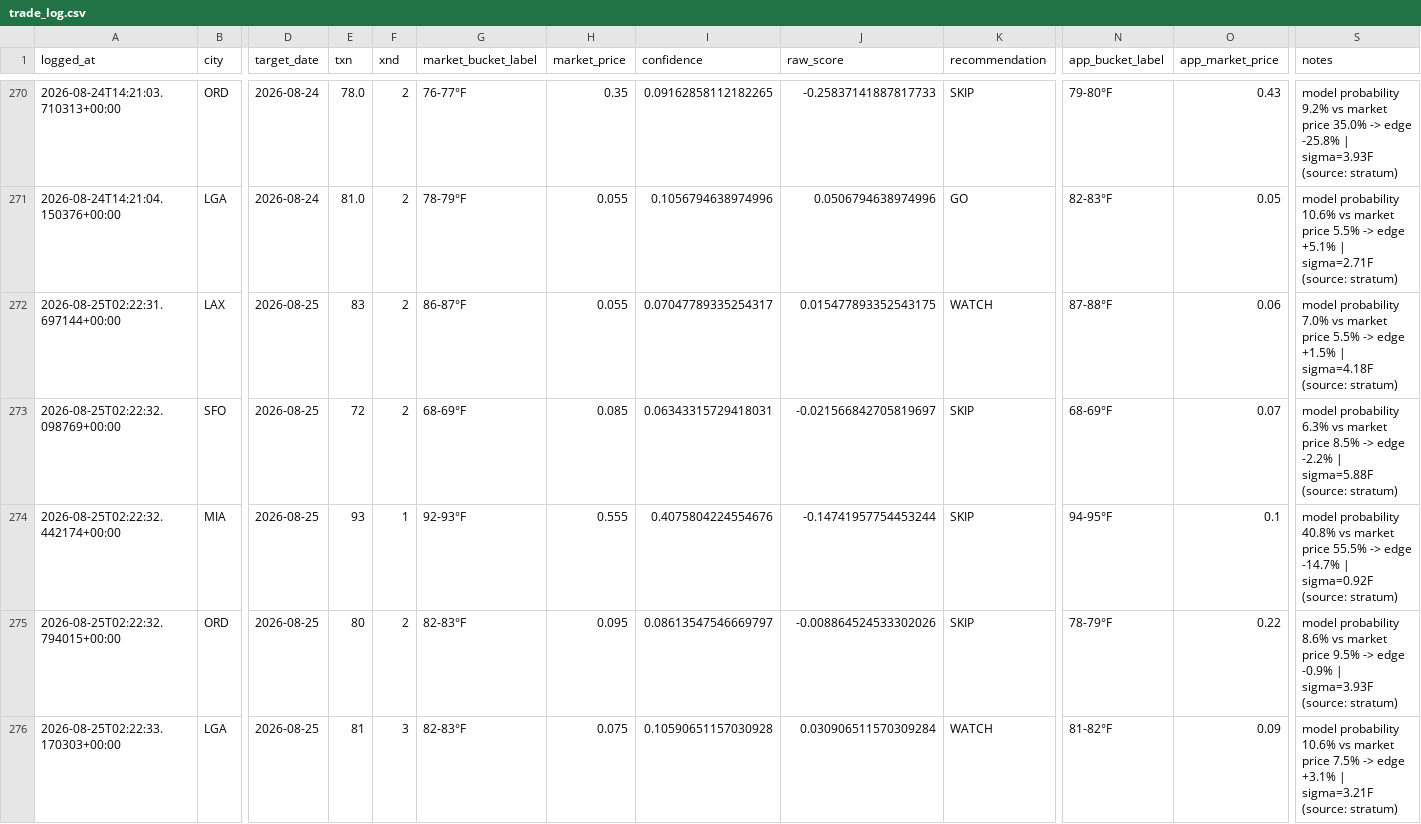
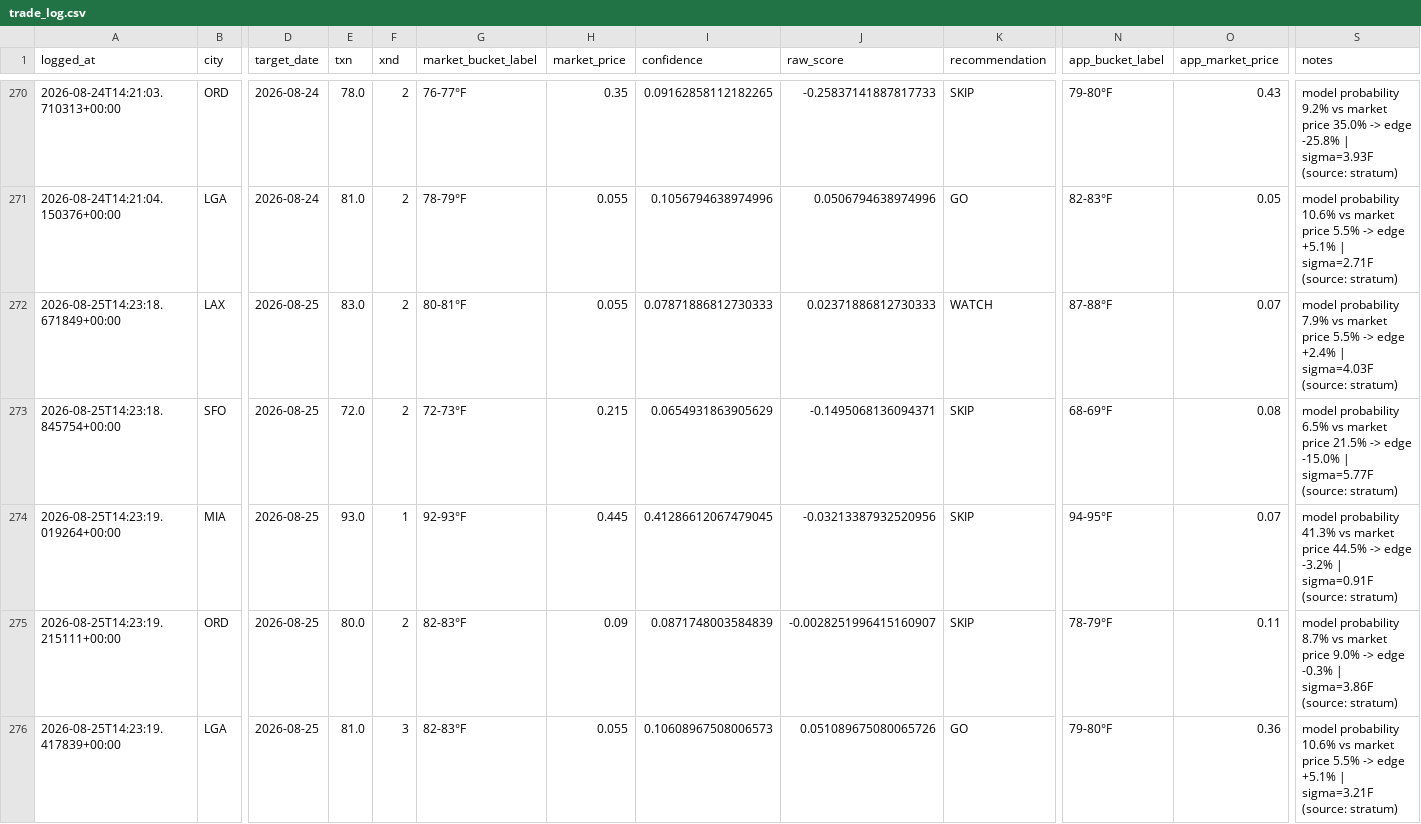
Before and after one commit to sso233x/weather-bot, a CSV file: trade_log.csv, drawn as a sheet; only a part is shown, gaps mark what is left out; removed rows and columns are numbered as before the commit, all else as after; rows hold the shown columns only; the diff names each change by its address in the sheet, - before the commit and + after, or states it on an @@ line.

```diff
--- a/trade_log.csv
+++ b/trade_log.csv
-A272 (logged_at): 2026-08-25T02:22:31.697144+00:00
+A272 (logged_at): 2026-08-25T14:23:18.671849+00:00
-E272 (txn): 83
+E272 (txn): 83.0
-G272 (market_bucket_label): 86-87°F
+G272 (market_bucket_label): 80-81°F
-I272 (confidence): 0.07047789335254317
+I272 (confidence): 0.07871886812730333
-J272 (raw_score): 0.015477893352543175
+J272 (raw_score): 0.02371886812730333
-O272 (app_market_price): 0.06
+O272 (app_market_price): 0.07
-S272 (notes): model probability 7.0% vs market price 5.5% -> edge +1.5% | sigma=4.18F (source: stratum)
+S272 (notes): model probability 7.9% vs market price 5.5% -> edge +2.4% | sigma=4.03F (source: stratum)
-A273 (logged_at): 2026-08-25T02:22:32.098769+00:00
+A273 (logged_at): 2026-08-25T14:23:18.845754+00:00
-E273 (txn): 72
+E273 (txn): 72.0
-G273 (market_bucket_label): 68-69°F
+G273 (market_bucket_label): 72-73°F
-H273 (market_price): 0.085
+H273 (market_price): 0.215
-I273 (confidence): 0.06343315729418031
+I273 (confidence): 0.0654931863905629
-J273 (raw_score): -0.021566842705819697
+J273 (raw_score): -0.1495068136094371
-O273 (app_market_price): 0.07
+O273 (app_market_price): 0.08
-S273 (notes): model probability 6.3% vs market price 8.5% -> edge -2.2% | sigma=5.88F (source: stratum)
+S273 (notes): model probability 6.5% vs market price 21.5% -> edge -15.0% | sigma=5.77F (source: stratum)
-A274 (logged_at): 2026-08-25T02:22:32.442174+00:00
+A274 (logged_at): 2026-08-25T14:23:19.019264+00:00
-E274 (txn): 93
+E274 (txn): 93.0
-H274 (market_price): 0.555
+H274 (market_price): 0.445
-I274 (confidence): 0.4075804224554676
+I274 (confidence): 0.41286612067479045
-J274 (raw_score): -0.14741957754453244
+J274 (raw_score): -0.03213387932520956
-O274 (app_market_price): 0.1
+O274 (app_market_price): 0.07
-S274 (notes): model probability 40.8% vs market price 55.5% -> edge -14.7% | sigma=0.92F (source: stratum)
+S274 (notes): model probability 41.3% vs market price 44.5% -> edge -3.2% | sigma=0.91F (source: stratum)
-A275 (logged_at): 2026-08-25T02:22:32.794015+00:00
+A275 (logged_at): 2026-08-25T14:23:19.215111+00:00
-E275 (txn): 80
+E275 (txn): 80.0
-H275 (market_price): 0.095
+H275 (market_price): 0.09
-I275 (confidence): 0.08613547546669797
+I275 (confidence): 0.0871748003584839
-J275 (raw_score): -0.008864524533302026
+J275 (raw_score): -0.0028251996415160907
-O275 (app_market_price): 0.22
+O275 (app_market_price): 0.11
-S275 (notes): model probability 8.6% vs market price 9.5% -> edge -0.9% | sigma=3.93F (source: stratum)
+S275 (notes): model probability 8.7% vs market price 9.0% -> edge -0.3% | sigma=3.86F (source: stratum)
-row 276: 2026-08-25T02:22:33.170303+00:00 | LGA | 2026-08-25 | 81 | 3 | 82-83°F | 0.075 | 0.10590651157030928 | 0.030906511570309284 | WATCH | 81-82°F | 0.09 | model probability 10.6% vs market price 7.5% -> edge +3.1% | sigma=3.21F (source: stratum)
+row 276: 2026-08-25T14:23:19.417839+00:00 | LGA | 2026-08-25 | 81.0 | 3 | 82-83°F | 0.055 | 0.10608967508006573 | 0.051089675080065726 | GO | 79-80°F | 0.36 | model probability 10.6% vs market price 5.5% -> edge +5.1% | sigma=3.21F (source: stratum)
```
